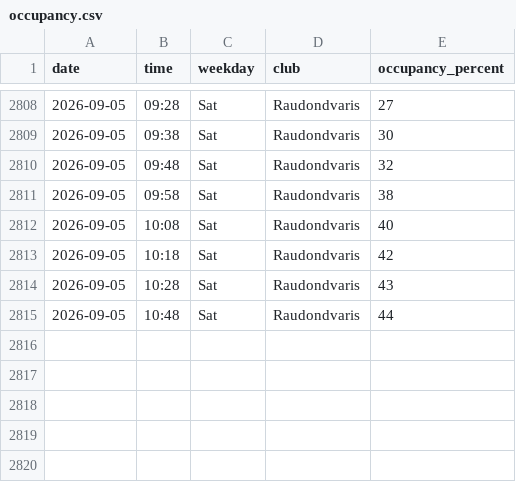
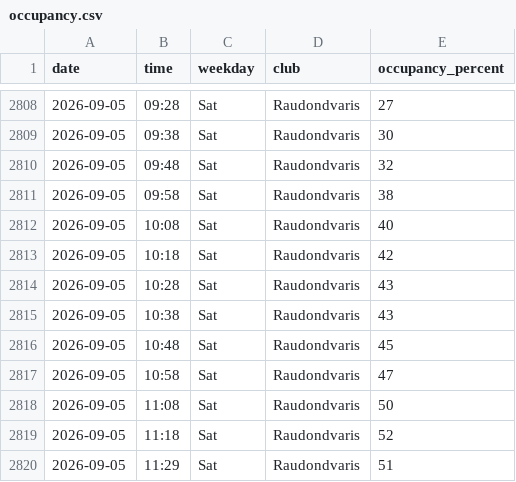
Before and after one commit to RimtasNoras/lemongym-occupancy, a CSV file: occupancy.csv, drawn as a sheet; only a part is shown, gaps mark what is left out.

```diff
--- a/occupancy.csv
+++ b/occupancy.csv
@@ -2814,2 +2814,7 @@ date,time,weekday,club,occupancy_percent
 2026-09-05,10:28,Sat,Raudondvaris,43
-2026-09-05,10:48,Sat,Raudondvaris,44
+2026-09-05,10:38,Sat,Raudondvaris,43
+2026-09-05,10:48,Sat,Raudondvaris,45
+2026-09-05,10:58,Sat,Raudondvaris,47
+2026-09-05,11:08,Sat,Raudondvaris,50
+2026-09-05,11:18,Sat,Raudondvaris,52
+2026-09-05,11:29,Sat,Raudondvaris,51
```
Also changed, not shown: 1 other file.
